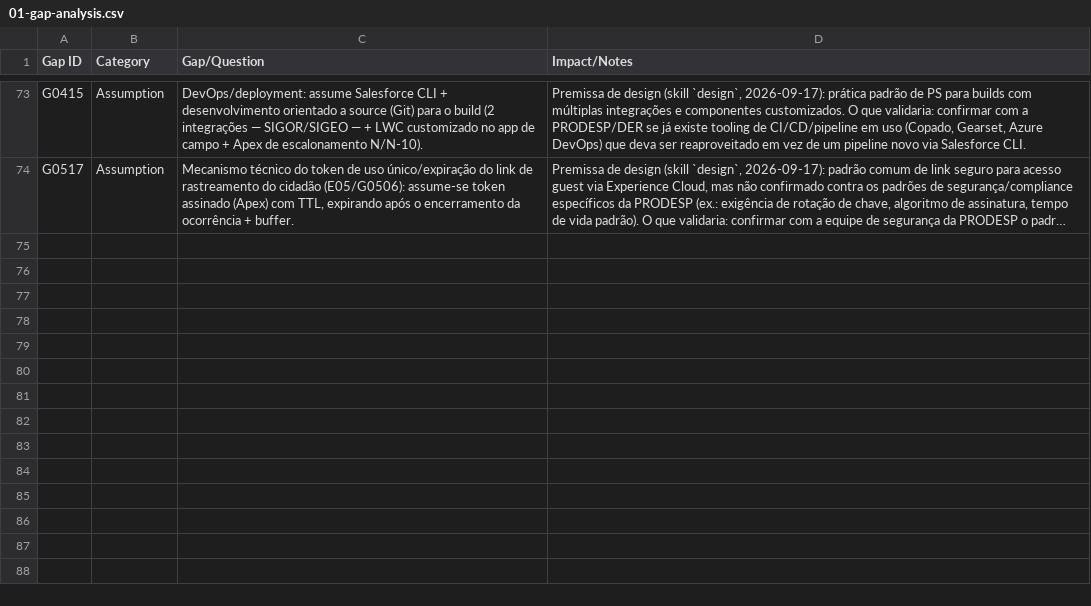
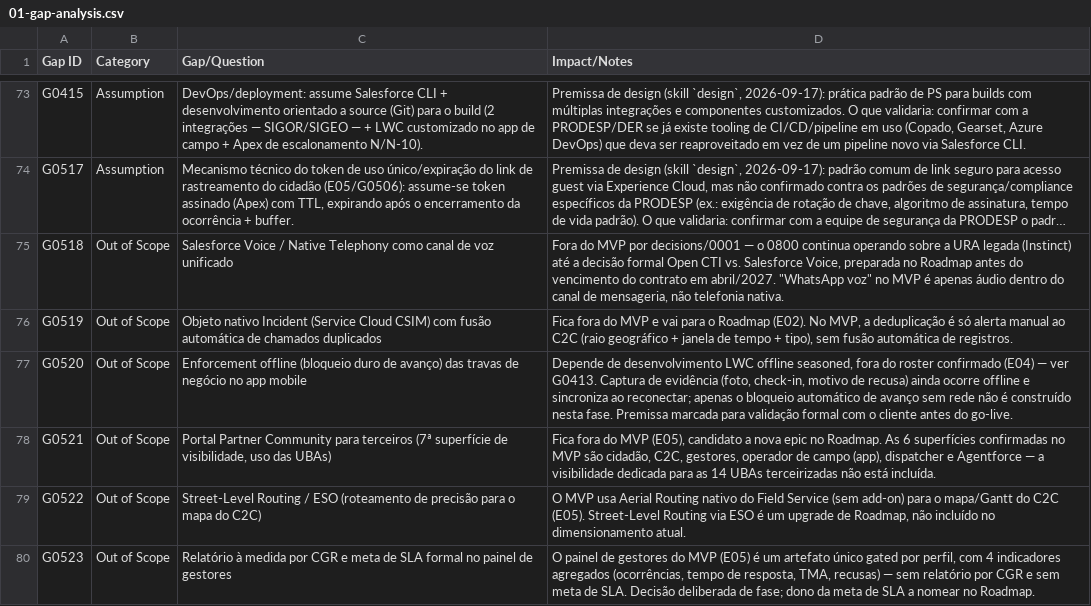
Before and after one commit to nfilho-salesforce/salesforce, a CSV file: Scopezilla/PRODESP-DER/data/csv/01-gap-analysis.csv, drawn as a sheet; only a part is shown, gaps mark what is left out; long unchanged cells end in …; the diff names each change by its address in the sheet, - before the commit and + after, or states it on an @@ line.

```diff
--- a/Scopezilla/PRODESP-DER/data/csv/01-gap-analysis.csv
+++ b/Scopezilla/PRODESP-DER/data/csv/01-gap-analysis.csv
+row 75: G0518 | Out of Scope | Salesforce Voice / Native Telephony como canal de voz unificado | Fora do MVP por decisions/0001 — o 0800 continua operando sobre a URA legada (Instinct) até a decisão formal Open CTI vs. Salesforce Voice, preparada no Roadmap antes do vencimento do contrato em abril/2027. "WhatsApp voz" no MVP é apenas áudio dentro do canal de mensageria, não telefonia nativa.
+row 76: G0519 | Out of Scope | Objeto nativo Incident (Service Cloud CSIM) com fusão automática de chamados duplicados | Fica fora do MVP e vai para o Roadmap (E02). No MVP, a deduplicação é só alerta manual ao C2C (raio geográfico + janela de tempo + tipo), sem fusão automática de registros.
+row 77: G0520 | Out of Scope | Enforcement offline (bloqueio duro de avanço) das travas de negócio no app mobile | Depende de desenvolvimento LWC offline seasoned, fora do roster confirmado (E04) — ver G0413. Captura de evidência (foto, check-in, motivo de recusa) ainda ocorre offline e sincroniza ao reconectar; apenas o bloqueio automático de avanço sem rede não é construído nesta fase. Premissa marcada para validação formal com o cliente antes do go-live.
+row 78: G0521 | Out of Scope | Portal Partner Community para terceiros (7ª superfície de visibilidade, uso das UBAs) | Fica fora do MVP (E05), candidato a nova epic no Roadmap. As 6 superfícies confirmadas no MVP são cidadão, C2C, gestores, operador de campo (app), dispatcher e Agentforce — a visibilidade dedicada para as 14 UBAs terceirizadas não está incluída.
+row 79: G0522 | Out of Scope | Street-Level Routing / ESO (roteamento de precisão para o mapa do C2C) | O MVP usa Aerial Routing nativo do Field Service (sem add-on) para o mapa/Gantt do C2C (E05). Street-Level Routing via ESO é um upgrade de Roadmap, não incluído no dimensionamento atual.
+row 80: G0523 | Out of Scope | Relatório à medida por CGR e meta de SLA formal no painel de gestores | O painel de gestores do MVP (E05) é um artefato único gated por perfil, com 4 indicadores agregados (ocorrências, tempo de resposta, TMA, recusas) — sem relatório por CGR e sem meta de SLA. Decisão deliberada de fase; dono da meta de SLA a nomear no Roadmap.
```
Also changed, not shown: 5 other files.
